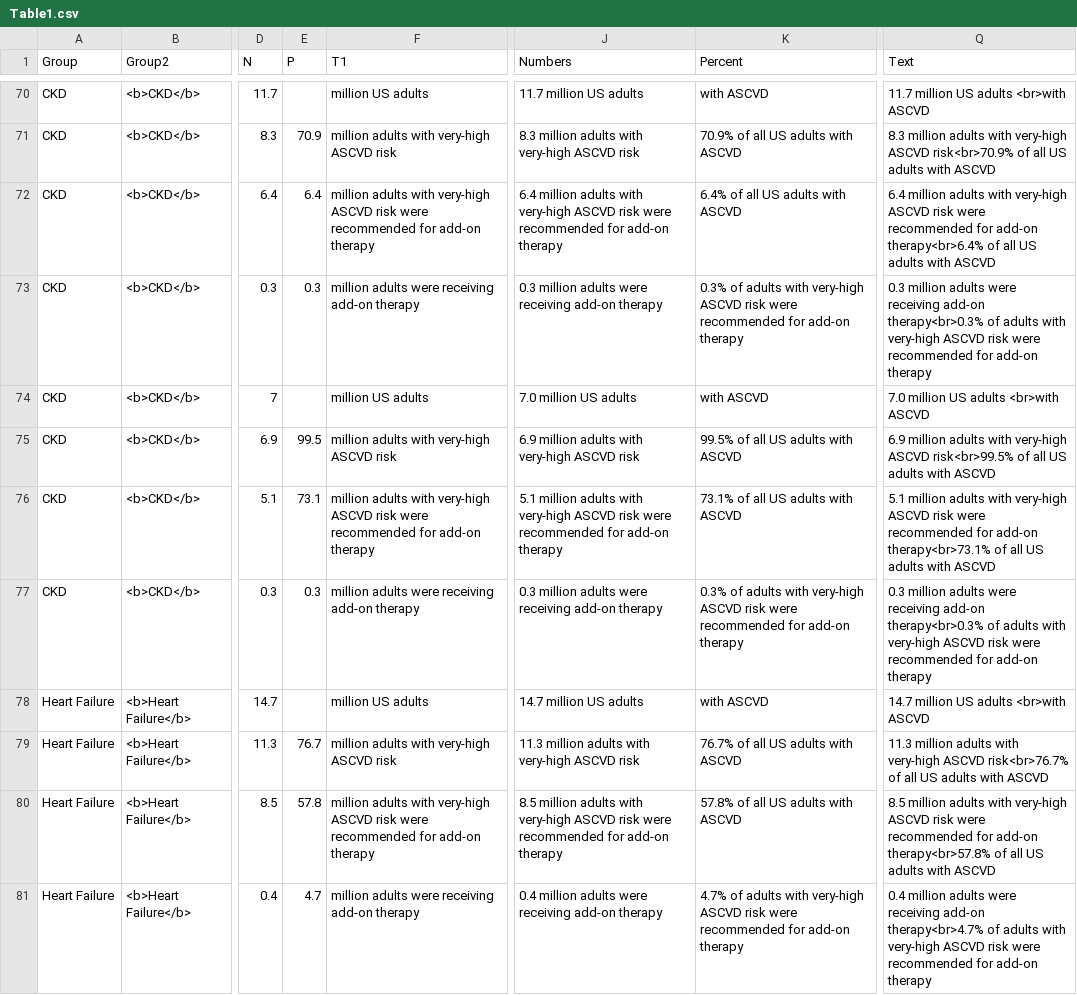
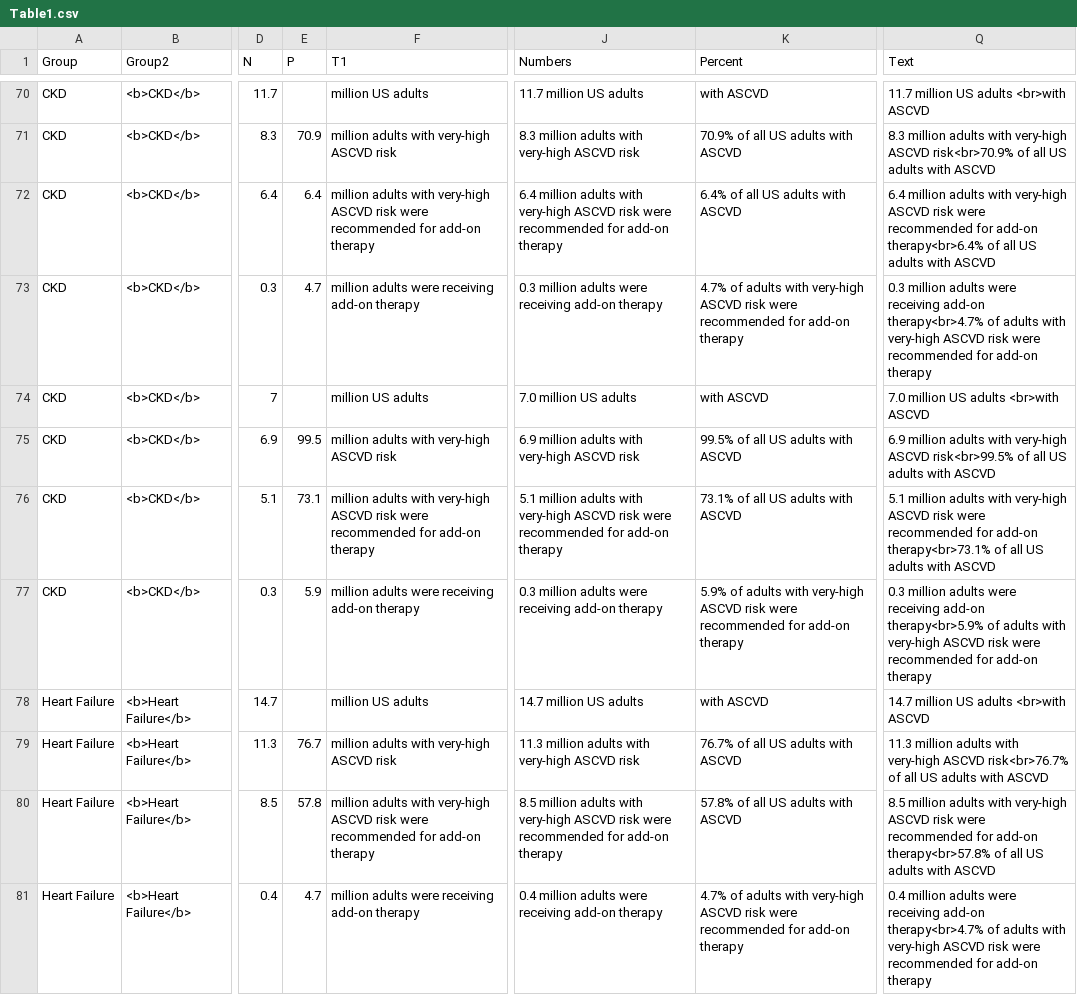
Before and after one commit to LeiHuang-statistician/Webpages, a CSV file: Table1.csv, drawn as a sheet; only a part is shown, gaps mark what is left out; the diff names each change by its address in the sheet, - before the commit and + after, or states it on an @@ line.

Commit message:
Update Table1.csv

```diff
--- a/Table1.csv
+++ b/Table1.csv
-E73 (P): 0.3
+E73 (P): 4.7
-K73 (Percent): 0.3% of adults…
+K73 (Percent): 4.7% of adults…
-Q73 (Text): …receiving add-on therapy<br>0.3% of adults…
+Q73 (Text): …receiving add-on therapy<br>4.7% of adults…
-E77 (P): 0.3
+E77 (P): 5.9
-K77 (Percent): 0.3% of adults…
+K77 (Percent): 5.9% of adults…
-Q77 (Text): …receiving add-on therapy<br>0.3% of adults…
+Q77 (Text): …receiving add-on therapy<br>5.9% of adults…
```
